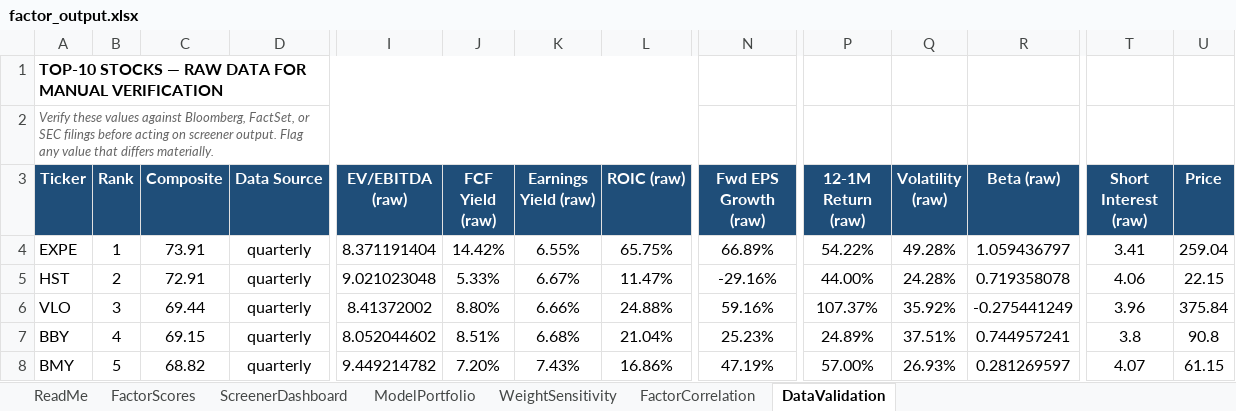
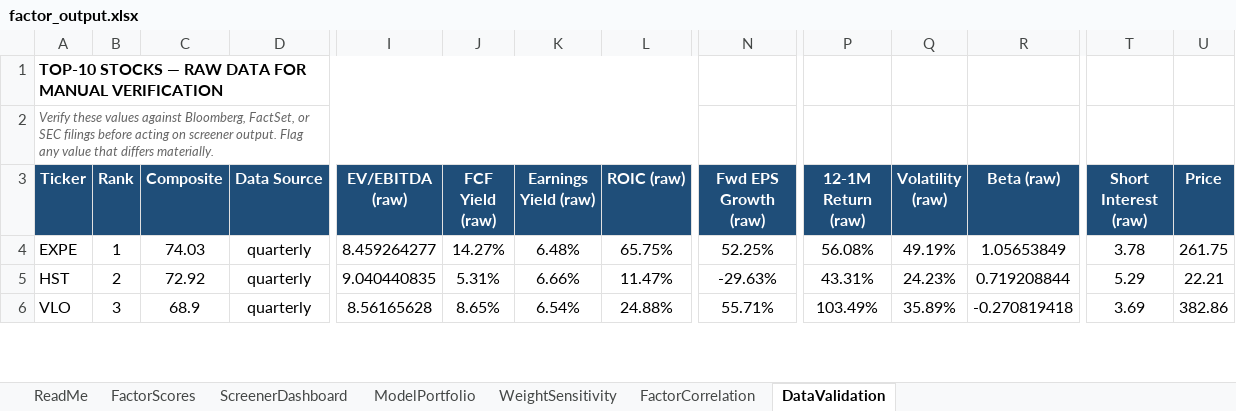
Before and after one commit to CalebSmit/screener-dashboard, an Excel workbook: factor_output.xlsx, sheet DataValidation, drawn as a sheet; only a part is shown, gaps mark what is left out; values as stored, in another font and other column widths than the file's, no borders; removed rows and columns are numbered as before the commit, all else as after; rows hold the shown columns only; the diff covers the shown part only; the diff names each change by its address in the sheet, - before the commit and + after, or states it on an @@ line.

Commit message:
data: screener run 2026-09-25 - 502 scored, top: EXPE HST VLO MPC EIX

```diff
--- a/factor_output.xlsx (sheet DataValidation)
+++ b/factor_output.xlsx (sheet DataValidation)
-C4 (Composite): 73.91
+C4 (Composite): 74.03
-I4 (EV/EBITDA (raw)): 8.371191404
+I4 (EV/EBITDA (raw)): 8.459264277
-J4 (FCF Yield (raw)): 14.42%
+J4 (FCF Yield (raw)): 14.27%
-K4 (Earnings Yield (raw)): 6.55%
+K4 (Earnings Yield (raw)): 6.48%
-N4 (Fwd EPS Growth (raw)): 66.89%
+N4 (Fwd EPS Growth (raw)): 52.25%
-P4 (12-1M Return (raw)): 54.22%
+P4 (12-1M Return (raw)): 56.08%
-Q4 (Volatility (raw)): 49.28%
+Q4 (Volatility (raw)): 49.19%
-R4 (Beta (raw)): 1.059436797
+R4 (Beta (raw)): 1.05653849
-T4 (Short Interest (raw)): 3.41
+T4 (Short Interest (raw)): 3.78
-U4 (Price): 259.04
+U4 (Price): 261.75
-C5 (Composite): 72.91
+C5 (Composite): 72.92
-I5 (EV/EBITDA (raw)): 9.021023048
+I5 (EV/EBITDA (raw)): 9.040440835
-J5 (FCF Yield (raw)): 5.33%
+J5 (FCF Yield (raw)): 5.31%
-K5 (Earnings Yield (raw)): 6.67%
+K5 (Earnings Yield (raw)): 6.66%
-N5 (Fwd EPS Growth (raw)): -29.16%
+N5 (Fwd EPS Growth (raw)): -29.63%
-P5 (12-1M Return (raw)): 44.00%
+P5 (12-1M Return (raw)): 43.31%
-Q5 (Volatility (raw)): 24.28%
+Q5 (Volatility (raw)): 24.23%
-R5 (Beta (raw)): 0.719358078
+R5 (Beta (raw)): 0.719208844
-T5 (Short Interest (raw)): 4.06
+T5 (Short Interest (raw)): 5.29
-U5 (Price): 22.15
+U5 (Price): 22.21
-C6 (Composite): 69.44
+C6 (Composite): 68.9
-I6 (EV/EBITDA (raw)): 8.41372002
+I6 (EV/EBITDA (raw)): 8.56165628
-J6 (FCF Yield (raw)): 8.80%
+J6 (FCF Yield (raw)): 8.65%
-K6 (Earnings Yield (raw)): 6.66%
+K6 (Earnings Yield (raw)): 6.54%
-N6 (Fwd EPS Growth (raw)): 59.16%
+N6 (Fwd EPS Growth (raw)): 55.71%
-P6 (12-1M Return (raw)): 107.37%
+P6 (12-1M Return (raw)): 103.49%
-Q6 (Volatility (raw)): 35.92%
+Q6 (Volatility (raw)): 35.89%
-R6 (Beta (raw)): -0.275441249
+R6 (Beta (raw)): -0.270819418
-T6 (Short Interest (raw)): 3.96
+T6 (Short Interest (raw)): 3.69
-U6 (Price): 375.84
+U6 (Price): 382.86
-row 7: BBY | 4 | 69.15 | quarterly | 8.052044602 | 8.51% | 6.68% | 21.04% | 25.23% | 24.89% | 37.51% | 0.744957241 | 3.8 | 90.8
-row 8: BMY | 5 | 68.82 | quarterly | 9.449214782 | 7.20% | 7.43% | 16.86% | 47.19% | 57.00% | 26.93% | 0.281269597 | 4.07 | 61.15
```
Also changed, not shown: 5 added rows, 4 removed rows and 45 edited cells elsewhere in this sheet, sheet FactorScores, sheet FactorCorrelation, sheet ScreenerDashboard, sheet ModelPortfolio, sheet WeightSensitivity, 12 other files.
